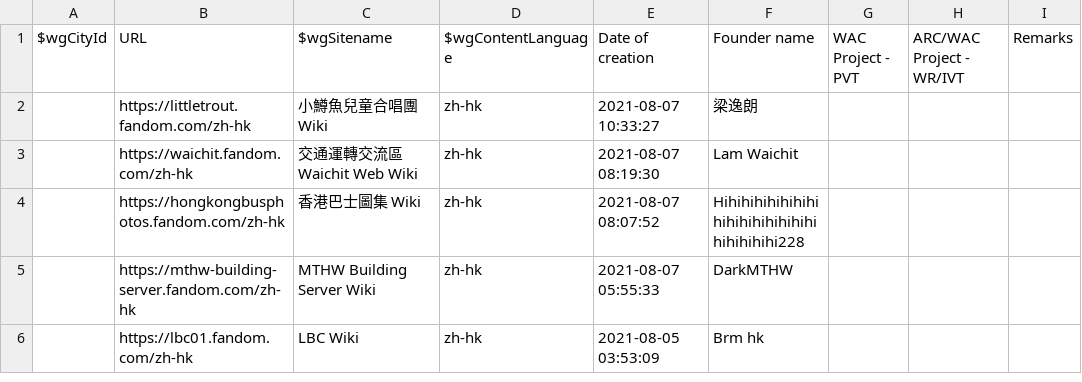
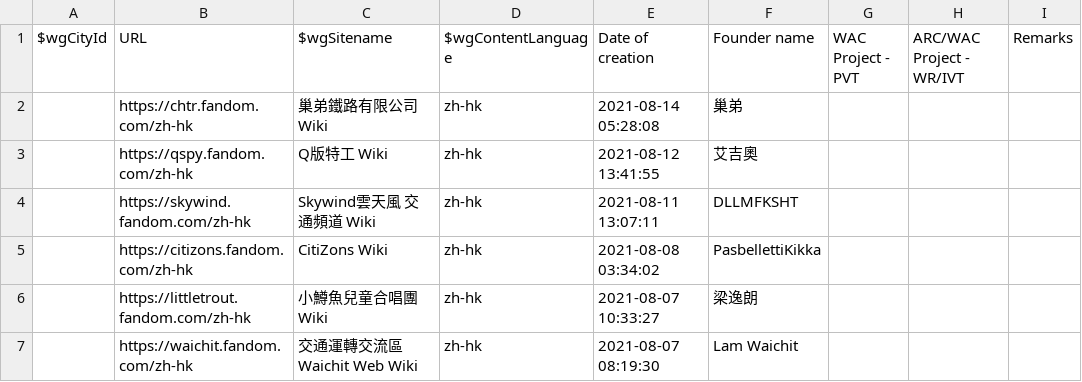
Before and after one commit to fandom-zh/fandom-zh-doc, a CSV file: List_of_zh-hk_wikis.csv, drawn as a sheet; only a part is shown; the shorter side is filled out with more unchanged rows.

Commit message:
Update List_of_zh-hk_wikis.csv

```diff
--- a/List_of_zh-hk_wikis.csv
+++ b/List_of_zh-hk_wikis.csv
@@ -1,2 +1,6 @@
 "$wgCityId","URL","$wgSitename","$wgContentLanguage","Date of creation","Founder name","WAC Project - PVT","ARC/WAC Project - WR/IVT","Remarks"
+"","https://chtr.fandom.com/zh-hk","巢弟鐵路有限公司 Wiki","zh-hk","2021-08-14 05:28:08","巢弟","","",""
+"","https://qspy.fandom.com/zh-hk","Q版特工 Wiki","zh-hk","2021-08-12 13:41:55","艾吉奧","","",""
+"","https://skywind.fandom.com/zh-hk","Skywind雲天風 交通頻道 Wiki","zh-hk","2021-08-11 13:07:11","DLLMFKSHT","","",""
+"","https://citizons.fandom.com/zh-hk","CitiZons Wiki","zh-hk","2021-08-08 03:34:02","PasbellettiKikka","","",""
 "","https://littletrout.fandom.com/zh-hk","小鱒魚兒童合唱團 Wiki","zh-hk","2021-08-07 10:33:27","梁逸朗","","",""
```
